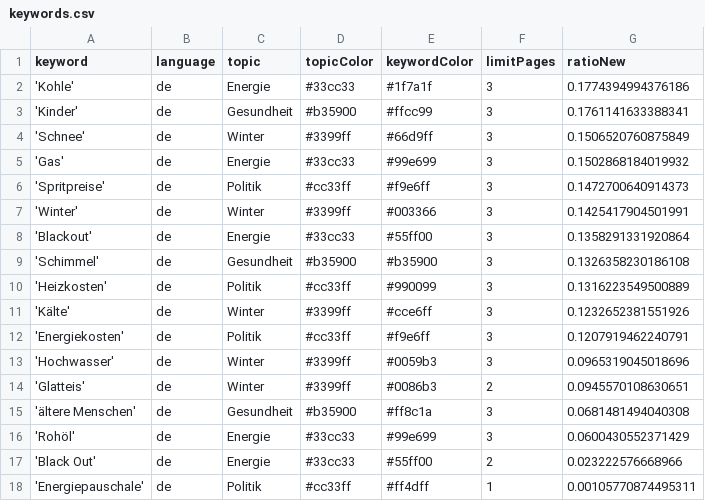
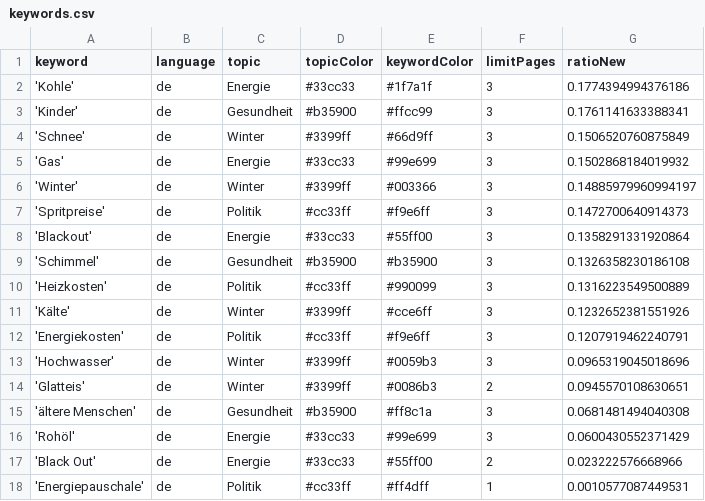
Before and after one commit to paulski99-news/winterIsComing2, a CSV file: keywords.csv, drawn as a sheet.

```diff
--- a/keywords.csv
+++ b/keywords.csv
@@ -5,4 +5,4 @@ keyword,language,topic,topicColor,keywordColor,limitPages,ratioNew
 'Gas',de,Energie,#33cc33,#99e699,3,0.1502868184019932
+'Winter',de,Winter,#3399ff,#003366,3,0.14885979960994197
 'Spritpreise',de,Politik,#cc33ff,#f9e6ff,3,0.1472700640914373
-'Winter',de,Winter,#3399ff,#003366,3,0.1425417904501991
 'Blackout',de,Energie,#33cc33,#55ff00,3,0.1358291331920864
@@ -17,2 +17,2 @@ keyword,language,topic,topicColor,keywordColor,limitPages,ratioNew
 'Black Out',de,Energie,#33cc33,#55ff00,2,0.023222576668966
-'Energiepauschale',de,Politik,#cc33ff,#ff4dff,1,0.00105770874495311
+'Energiepauschale',de,Politik,#cc33ff,#ff4dff,1,0.0010577087449531
```
Also changed, not shown: csv/news_2026_06.csv.
